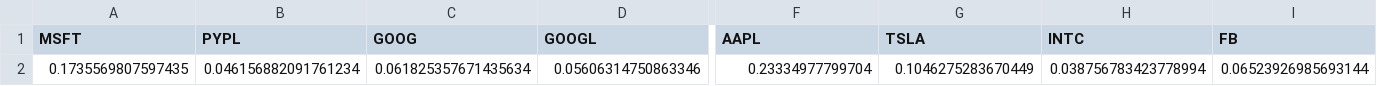
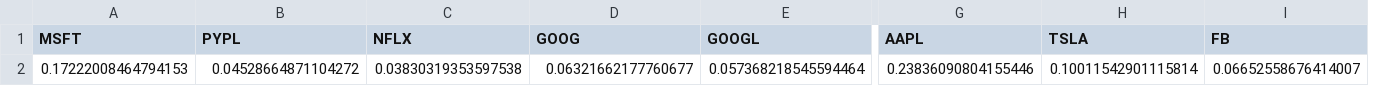
Before and after one commit to yost28/CSV_Files, a CSV file: nasdaq10.csv, drawn as a sheet; only a part is shown, gaps mark what is left out; removed rows and columns are numbered as before the commit, all else as after; rows hold the shown columns only; the diff names each change by its address in the sheet, - before the commit and + after, or states it on an @@ line.

Commit message:
update_commit

```diff
--- a/nasdaq10.csv
+++ b/nasdaq10.csv
+column C (NFLX), empty
-column H (INTC), empty
-row 2: 0.1735569807597435 | 0.046156882091761234 | 0.061825357671435634 | 0.05606314750863346 | 0.23334977799704 | 0.1046275283670449 | 0.038756783423778994 | 0.06523926985693144
+row 2: 0.17222008464794153 | 0.04528664871104272 | 0.03830319353597538 | 0.06321662177760677 | 0.057368218545594464 | 0.23836090804155446 | 0.10011542901115814 | 0.06652558676414007
```
